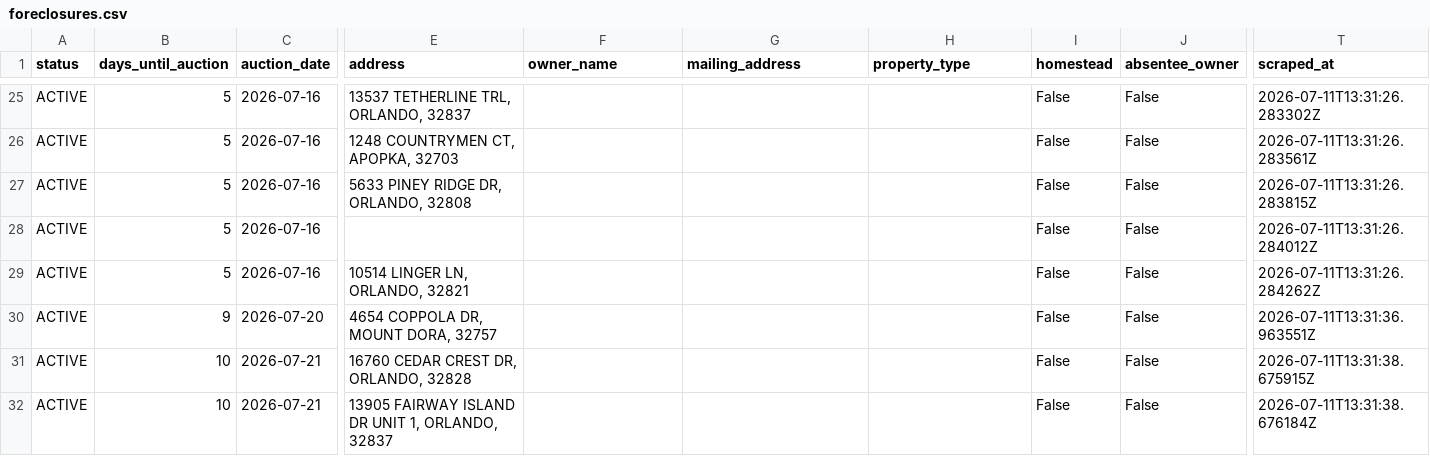
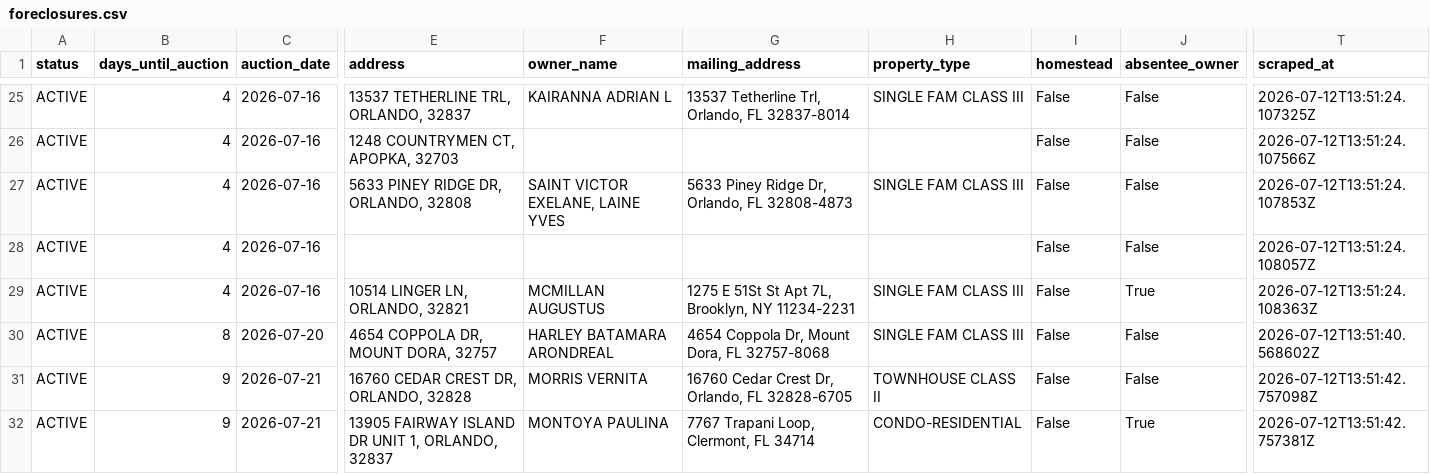
Before and after one commit to bigbuckoffers/OrangeCounty_Intel, a CSV file: data/foreclosures.csv, drawn as a sheet; only a part is shown, gaps mark what is left out; the diff covers the shown part only; the diff names each change by its address in the sheet, - before the commit and + after, or states it on an @@ line.

```diff
--- a/data/foreclosures.csv
+++ b/data/foreclosures.csv
-B25:B29 (days_until_auction): 5
+B25:B29 (days_until_auction): 4
-F25 (owner_name): (empty)
+F25 (owner_name): KAIRANNA ADRIAN L
-G25 (mailing_address): (empty)
+G25 (mailing_address): 13537 Tetherline Trl, Orlando, FL 32837-8014
-H25 (property_type): (empty)
+H25 (property_type): SINGLE FAM CLASS III
-T25 (scraped_at): 2026-07-11T13:31:26.283302Z
+T25 (scraped_at): 2026-07-12T13:51:24.107325Z
-T26 (scraped_at): 2026-07-11T13:31:26.283561Z
+T26 (scraped_at): 2026-07-12T13:51:24.107566Z
-F27 (owner_name): (empty)
+F27 (owner_name): SAINT VICTOR EXELANE, LAINE YVES
-G27 (mailing_address): (empty)
+G27 (mailing_address): 5633 Piney Ridge Dr, Orlando, FL 32808-4873
-H27 (property_type): (empty)
+H27 (property_type): SINGLE FAM CLASS III
-T27 (scraped_at): 2026-07-11T13:31:26.283815Z
+T27 (scraped_at): 2026-07-12T13:51:24.107853Z
-T28 (scraped_at): 2026-07-11T13:31:26.284012Z
+T28 (scraped_at): 2026-07-12T13:51:24.108057Z
-F29 (owner_name): (empty)
+F29 (owner_name): MCMILLAN AUGUSTUS
-G29 (mailing_address): (empty)
+G29 (mailing_address): 1275 E 51St St Apt 7L, Brooklyn, NY 11234-2231
-H29:H30 (property_type): (empty)
+H29:H30 (property_type): SINGLE FAM CLASS III
-J29 (absentee_owner): False
+J29 (absentee_owner): True
-T29 (scraped_at): 2026-07-11T13:31:26.284262Z
+T29 (scraped_at): 2026-07-12T13:51:24.108363Z
-B30 (days_until_auction): 9
+B30 (days_until_auction): 8
-F30 (owner_name): (empty)
+F30 (owner_name): HARLEY BATAMARA ARONDREAL
-G30 (mailing_address): (empty)
+G30 (mailing_address): 4654 Coppola Dr, Mount Dora, FL 32757-8068
-T30 (scraped_at): 2026-07-11T13:31:36.963551Z
+T30 (scraped_at): 2026-07-12T13:51:40.568602Z
-B31:B32 (days_until_auction): 10
+B31:B32 (days_until_auction): 9
-F31 (owner_name): (empty)
+F31 (owner_name): MORRIS VERNITA
-G31 (mailing_address): (empty)
+G31 (mailing_address): 16760 Cedar Crest Dr, Orlando, FL 32828-6705
-H31 (property_type): (empty)
+H31 (property_type): TOWNHOUSE CLASS II
-T31 (scraped_at): 2026-07-11T13:31:38.675915Z
+T31 (scraped_at): 2026-07-12T13:51:42.757098Z
-F32 (owner_name): (empty)
+F32 (owner_name): MONTOYA PAULINA
-G32 (mailing_address): (empty)
+G32 (mailing_address): 7767 Trapani Loop, Clermont, FL 34714
-H32 (property_type): (empty)
+H32 (property_type): CONDO-RESIDENTIAL
-J32 (absentee_owner): False
+J32 (absentee_owner): True
-T32 (scraped_at): 2026-07-11T13:31:38.676184Z
+T32 (scraped_at): 2026-07-12T13:51:42.757381Z
```
Also changed, not shown: 156 edited cells elsewhere in this file, 5 other files.
